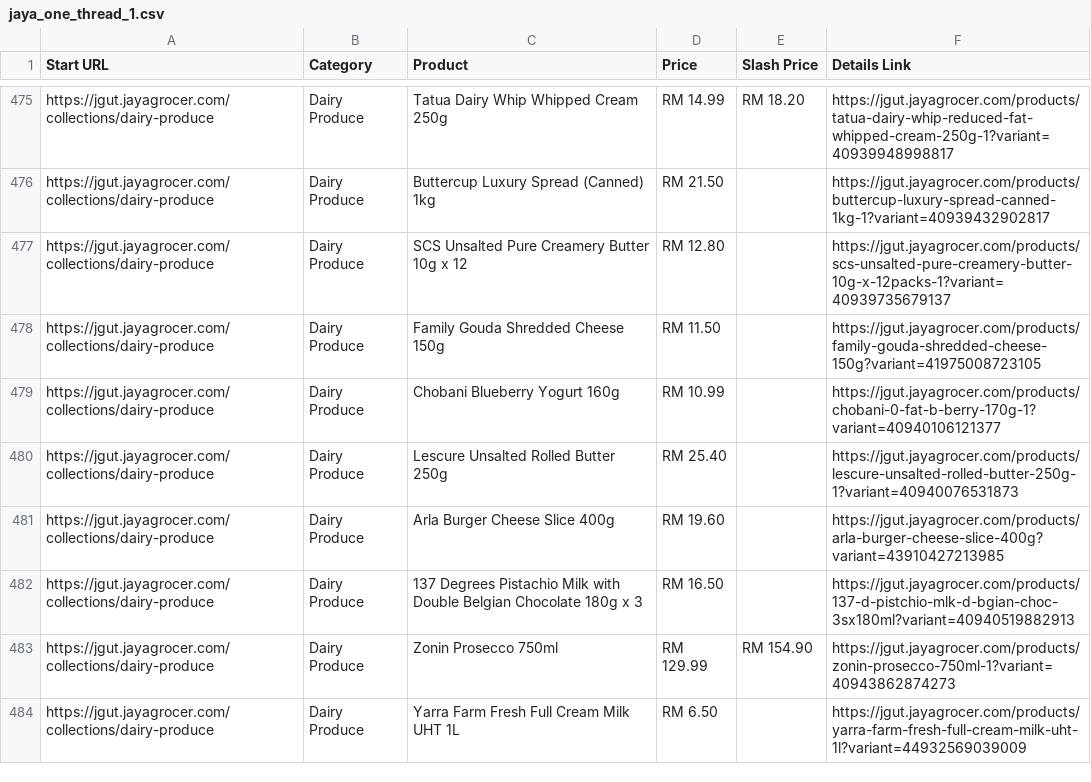
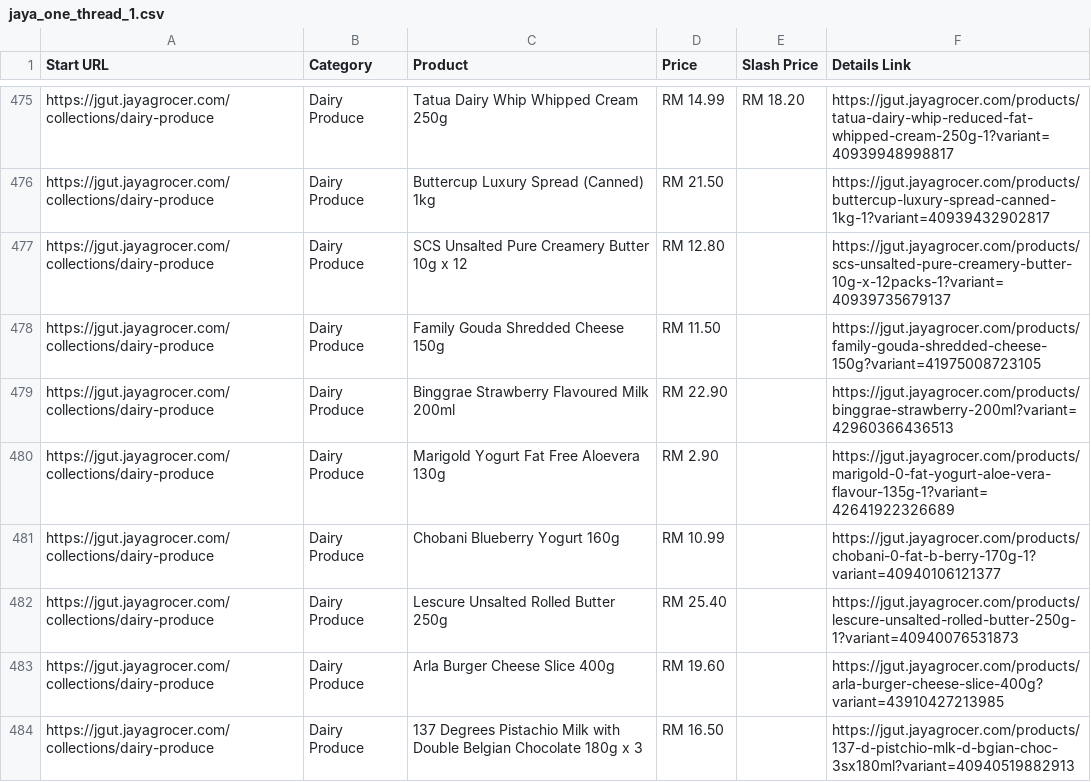
Before and after one commit to LeeMeng2020/supermarts, a CSV file: raw_data/jaya_one_thread_1.csv, drawn as a sheet; only a part is shown, gaps mark what is left out; the shorter side is filled out with more unchanged rows; the diff covers the shown part only.

```diff
--- a/raw_data/jaya_one_thread_1.csv
+++ b/raw_data/jaya_one_thread_1.csv
@@ -478,2 +478,4 @@ https://jgut.jayagrocer.com/collections/dairy-produce,Dairy Produce,SCS Unsalted
 https://jgut.jayagrocer.com/collections/dairy-produce,Dairy Produce,Family Gouda Shredded Cheese 150g,RM 11.50,,https://jgut.jayagrocer.com/products/family-gouda-shredded-cheese-150g?variant=41975008723105
+https://jgut.jayagrocer.com/collections/dairy-produce,Dairy Produce,Binggrae Strawberry Flavoured Milk 200ml,RM 22.90,,https://jgut.jayagrocer.com/products/binggrae-strawberry-200ml?variant=42960366436513
+https://jgut.jayagrocer.com/collections/dairy-produce,Dairy Produce,Marigold Yogurt Fat Free Aloevera 130g,RM 2.90,,https://jgut.jayagrocer.com/products/marigold-0-fat-yogurt-aloe-vera-flavour-135g-1?variant=42641922326689
 https://jgut.jayagrocer.com/collections/dairy-produce,Dairy Produce,Chobani Blueberry Yogurt 160g,RM 10.99,,https://jgut.jayagrocer.com/products/chobani-0-fat-b-berry-170g-1?variant=40940106121377
```
Also changed, not shown: 12 added rows, 16 removed rows, 14 moved rows and 12 edited cells elsewhere in this file, raw_data/jaya_one_thread_2.csv, raw_data/jaya_one_thread_3.csv, 4 other files.
